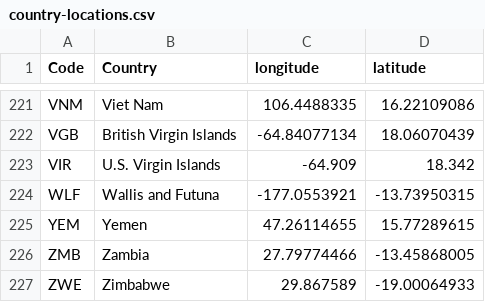
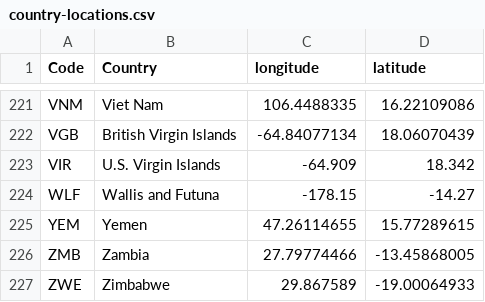
Before and after one commit to georgiamoon/remittancesviz, a CSV file: airports/data/country-locations.csv, drawn as a sheet; only a part is shown, gaps mark what is left out.

Commit message:
corrected locations, better condensed data file, and debugging the arc error

```diff
--- a/airports/data/country-locations.csv
+++ b/airports/data/country-locations.csv
@@ -223,3 +223,3 @@ VGB,British Virgin Islands,-64.84077134,18.06070439
 VIR,"U.S. Virgin Islands",-64.909,18.342
-WLF,Wallis and Futuna,-177.0553921,-13.73950315
+WLF,Wallis and Futuna,-178.15,-14.27
 YEM,Yemen,47.26114655,15.77289615
```
Also changed, not shown: 2 other files.
